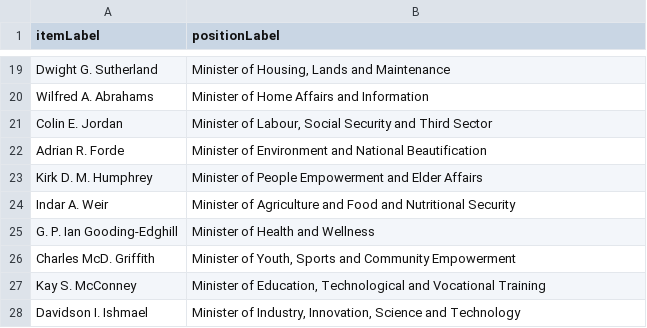
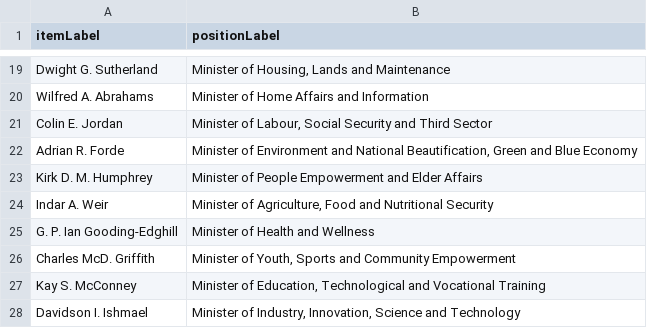
Before and after one commit to every-politician-scrapers/barbados-cabinet, a CSV file: sources/official/scraped.csv, drawn as a sheet; only a part is shown, gaps mark what is left out.

Commit message:
Compare external sources to Wikidata

```diff
--- a/sources/official/scraped.csv
+++ b/sources/official/scraped.csv
@@ -21,5 +21,5 @@ Wilfred A. Abrahams,Minister of Home Affairs and Information
 Colin E. Jordan,"Minister of Labour, Social Security and Third Sector"
-Adrian R. Forde,Minister of Environment and National Beautification
+Adrian R. Forde,"Minister of Environment and National Beautification, Green and Blue Economy"
 Kirk D. M. Humphrey,Minister of People Empowerment and Elder Affairs
-Indar A. Weir,Minister of Agriculture and Food and Nutritional Security
+Indar A. Weir,"Minister of Agriculture, Food and Nutritional Security"
 G. P. Ian Gooding-Edghill,Minister of Health and Wellness
```
Also changed, not shown: sources/official/wikidata.csv.
